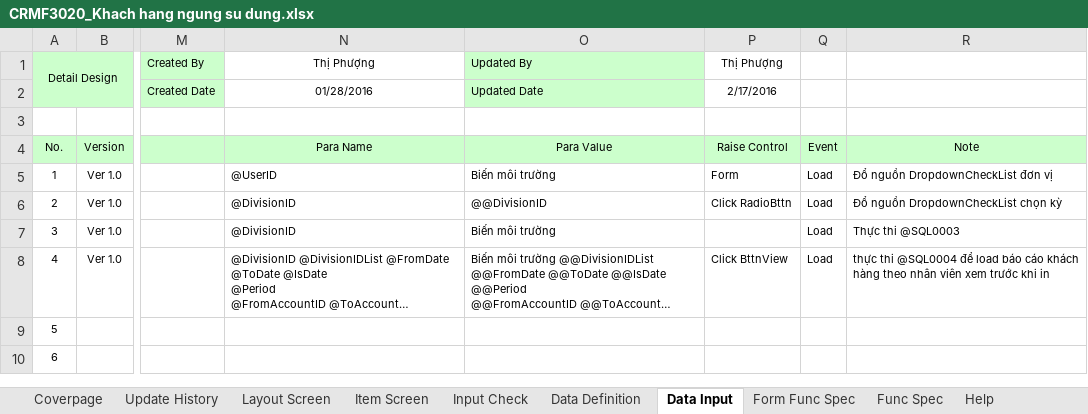
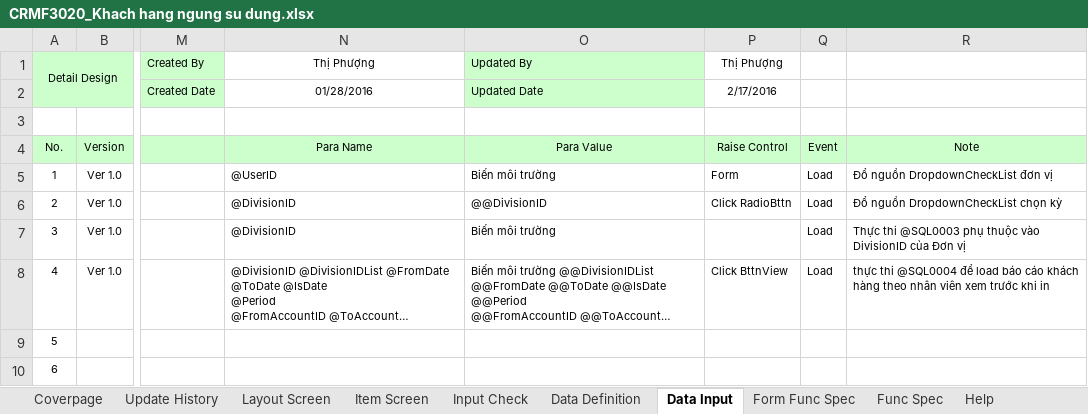
Before and after one commit to ASOFT-Solution/asoft-test-svn, an Excel workbook: 2015/201512/10_DOCUMENT/13_DETAIL_DESIGN/Khach hang ngung su dung/CRMF3020_Khach hang ngung su dung.xlsx, sheet Data Input, drawn as a sheet; only a part is shown, gaps mark what is left out; long unchanged cells end in …; values as stored, in another font and other column widths than the file's, no borders; the diff names each change by its address in the sheet, - before the commit and + after, or states it on an @@ line.

```diff
--- a/2015/201512/10_DOCUMENT/13_DETAIL_DESIGN/Khach hang ngung su dung/CRMF3020_Khach hang ngung su dung.xlsx (sheet Data Input)
+++ b/2015/201512/10_DOCUMENT/13_DETAIL_DESIGN/Khach hang ngung su dung/CRMF3020_Khach hang ngung su dung.xlsx (sheet Data Input)
-R7: Thực thi @SQL0003
+R7: Thực thi @SQL0003 phụ thuộc vào DivisionID của Đơn vị
```
Also changed, not shown: sheet Item Screen.
